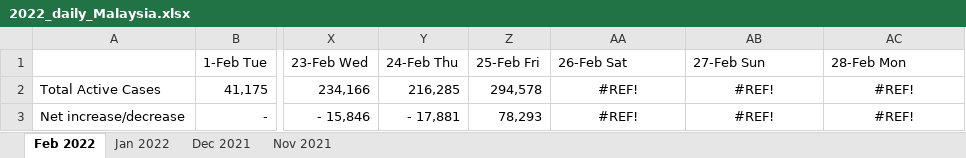
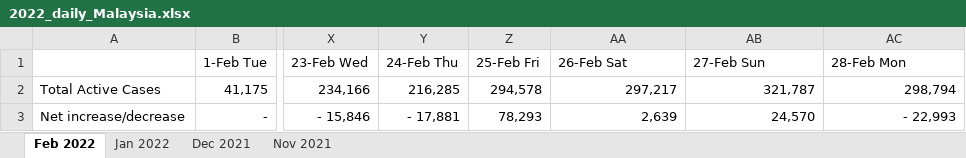
Before and after one commit to steveteoh/steveteoh.github.io, an Excel workbook: data/2022_daily_Malaysia.xlsx, sheet Feb 2022, drawn as a sheet; only a part is shown, gaps mark what is left out; values as stored, in another font and other column widths than the file's, no borders; charts and pictures and conditional formats not drawn; the diff names each change by its address in the sheet, - before the commit and + after, or states it on an @@ line.

```diff
--- a/data/2022_daily_Malaysia.xlsx (sheet Feb 2022)
+++ b/data/2022_daily_Malaysia.xlsx (sheet Feb 2022)
-AA2 (26-Feb Sat): #REF!
+AA2 (26-Feb Sat): 297,217
-AA2:AC3 alignment: center
+AA2:AC3 alignment: right
-AB2 (27-Feb Sun): #REF!
+AB2 (27-Feb Sun): 321,787
-AC2 (28-Feb Mon): #REF!
+AC2 (28-Feb Mon): 298,794
-AA3 (26-Feb Sat): #REF!
+AA3 (26-Feb Sat): 2,639
-AB3 (27-Feb Sun): #REF!
+AB3 (27-Feb Sun): 24,570
-AC3 (28-Feb Mon): #REF!
+AC3 (28-Feb Mon): - 22,993
```
Also changed, not shown: charts or pictures, data/melaka/2022_daily_melaka.xlsx, data/penang/2022_daily_penang.xlsx, 37 other files.
